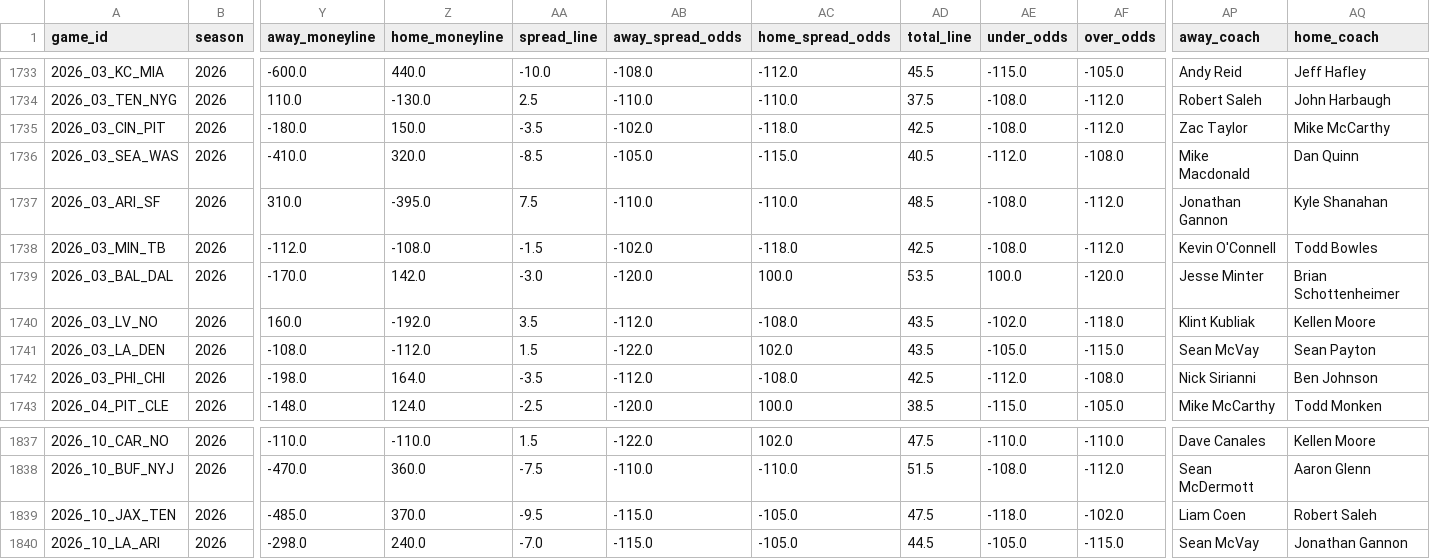
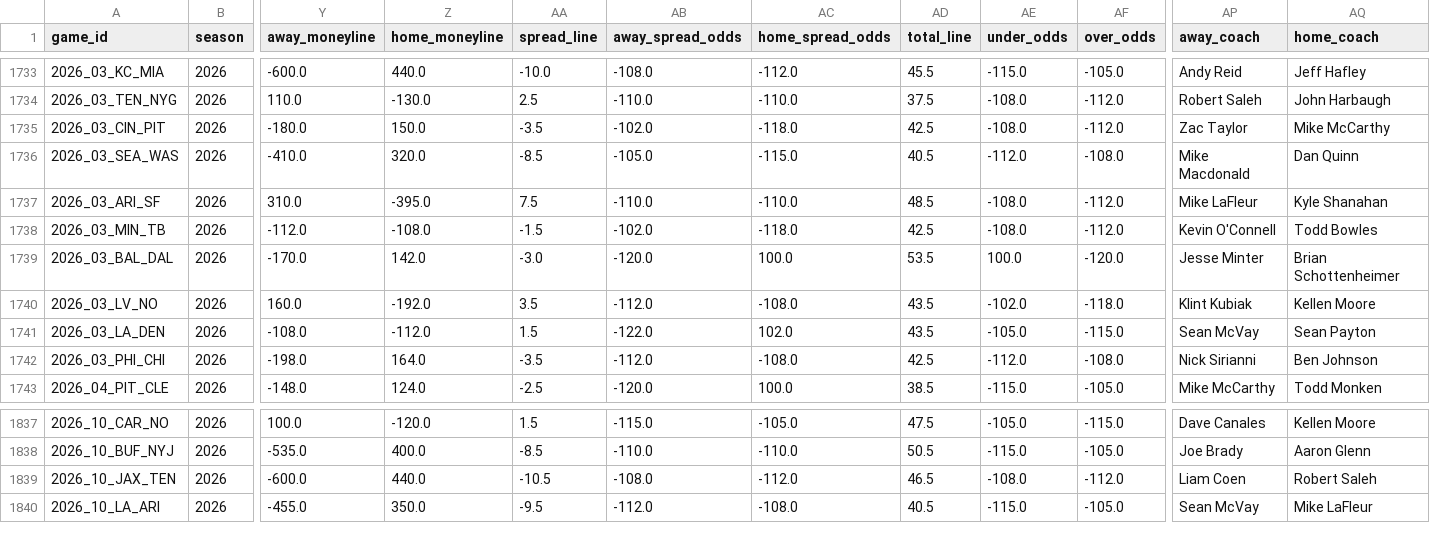
Before and after one commit to gmalbert/nfl-predictions, a CSV file: data_files/nfl_games_historical.csv, drawn as a sheet; only a part is shown, gaps mark what is left out; the diff covers the shown part only; the diff names each change by its address in the sheet, - before the commit and + after, or states it on an @@ line.

```diff
--- a/data_files/nfl_games_historical.csv
+++ b/data_files/nfl_games_historical.csv
-AP1737 (away_coach): Jonathan Gannon
+AP1737 (away_coach): Mike LaFleur
-AP1740 (away_coach): Klint Kubliak
+AP1740 (away_coach): Klint Kubiak
-Y1837 (away_moneyline): -110.0
+Y1837 (away_moneyline): 100.0
-Z1837 (home_moneyline): -110.0
+Z1837 (home_moneyline): -120.0
-AB1837 (away_spread_odds): -122.0
+AB1837 (away_spread_odds): -115.0
-AC1837 (home_spread_odds): 102.0
+AC1837 (home_spread_odds): -105.0
-AE1837 (under_odds): -110.0
+AE1837 (under_odds): -105.0
-AF1837 (over_odds): -110.0
+AF1837 (over_odds): -115.0
-Y1838 (away_moneyline): -470.0
+Y1838 (away_moneyline): -535.0
-Z1838 (home_moneyline): 360.0
+Z1838 (home_moneyline): 400.0
-AA1838 (spread_line): -7.5
+AA1838 (spread_line): -8.5
-AD1838 (total_line): 51.5
+AD1838 (total_line): 50.5
-AE1838 (under_odds): -108.0
+AE1838 (under_odds): -115.0
-AF1838 (over_odds): -112.0
+AF1838 (over_odds): -105.0
-AP1838 (away_coach): Sean McDermott
+AP1838 (away_coach): Joe Brady
-Y1839 (away_moneyline): -485.0
+Y1839 (away_moneyline): -600.0
-Z1839 (home_moneyline): 370.0
+Z1839 (home_moneyline): 440.0
-AA1839 (spread_line): -9.5
+AA1839 (spread_line): -10.5
-AB1839 (away_spread_odds): -115.0
+AB1839 (away_spread_odds): -108.0
-AC1839 (home_spread_odds): -105.0
+AC1839 (home_spread_odds): -112.0
-AD1839 (total_line): 47.5
+AD1839 (total_line): 46.5
-AE1839 (under_odds): -118.0
+AE1839 (under_odds): -108.0
-AF1839 (over_odds): -102.0
+AF1839 (over_odds): -112.0
-Y1840 (away_moneyline): -298.0
+Y1840 (away_moneyline): -455.0
-Z1840 (home_moneyline): 240.0
+Z1840 (home_moneyline): 350.0
-AA1840 (spread_line): -7.0
+AA1840 (spread_line): -9.5
-AB1840 (away_spread_odds): -115.0
+AB1840 (away_spread_odds): -112.0
-AC1840 (home_spread_odds): -105.0
+AC1840 (home_spread_odds): -108.0
-AD1840 (total_line): 44.5
+AD1840 (total_line): 40.5
-AE1840 (under_odds): -105.0
+AE1840 (under_odds): -115.0
-AF1840 (over_odds): -115.0
+AF1840 (over_odds): -105.0
-AQ1840 (home_coach): Jonathan Gannon
+AQ1840 (home_coach): Mike LaFleur
```
Also changed, not shown: 142 edited cells elsewhere in this file, data_files/model_feature_importances.csv, 3 other files.
